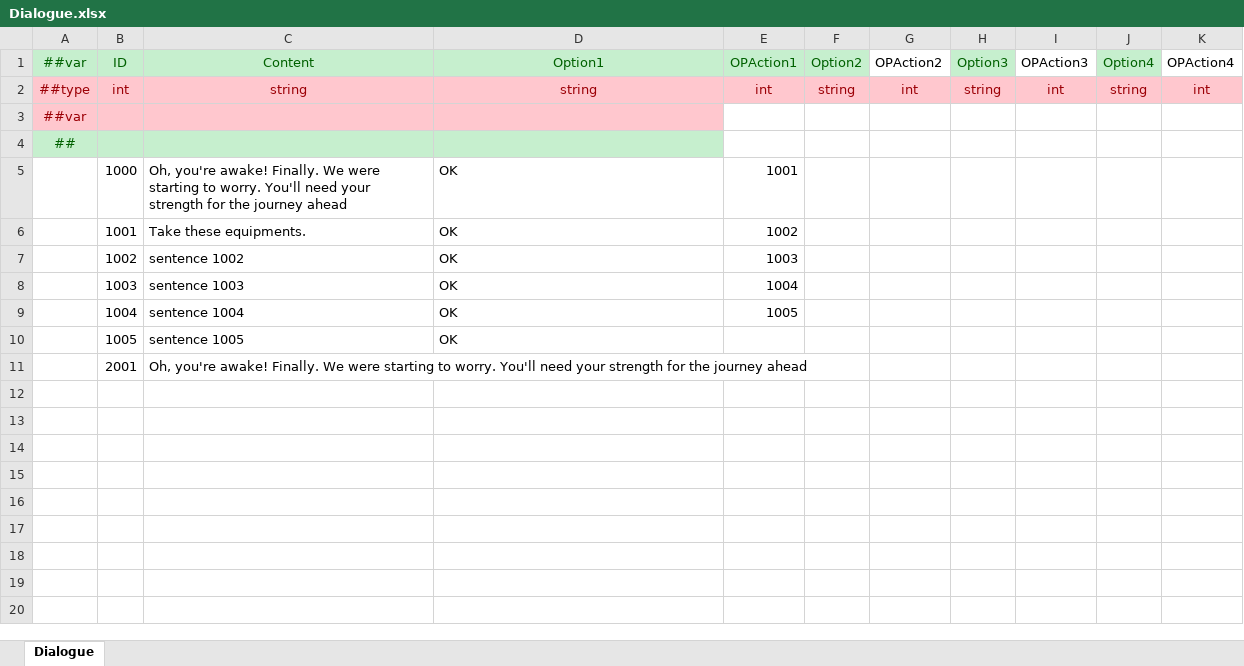
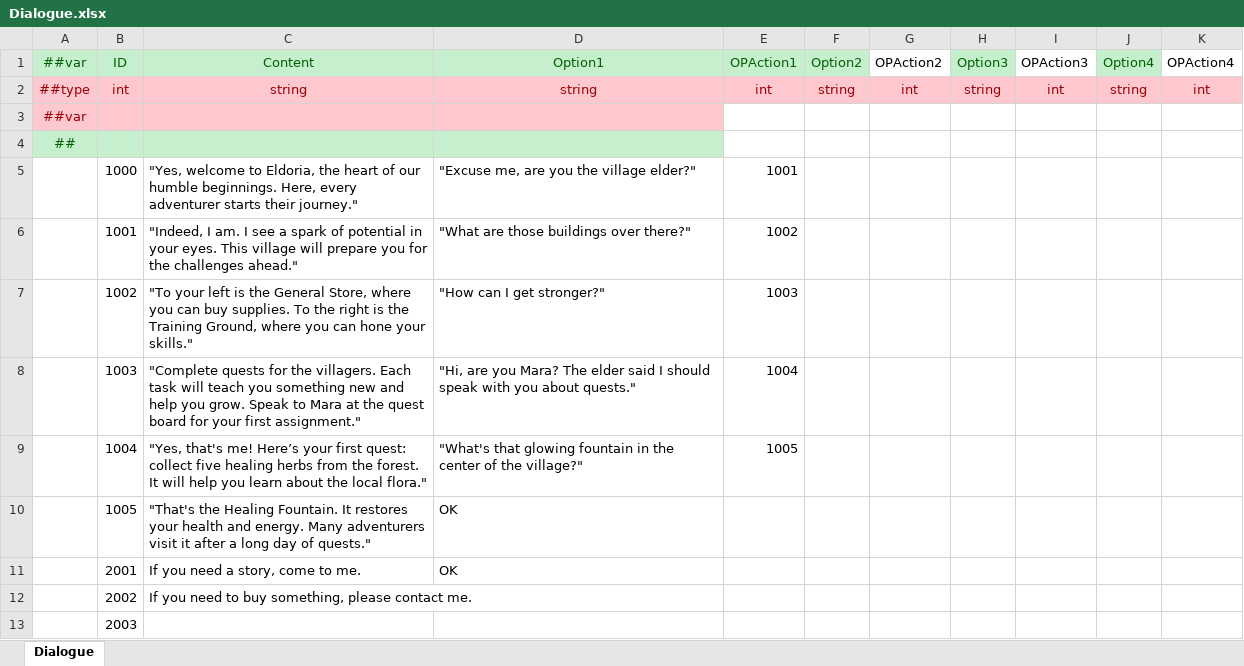
Before and after one commit to SunHe-1992/SunHeSLGConfigs, an Excel workbook: Datas/Dialogue.xlsx, sheet Dialogue, drawn as a sheet; values as stored, in another font and other column widths than the file's, no borders; the diff names each change by its address in the sheet, - before the commit and + after, or states it on an @@ line.

```diff
--- a/Datas/Dialogue.xlsx (sheet Dialogue)
+++ b/Datas/Dialogue.xlsx (sheet Dialogue)
-C5 (Content): Oh, you're awake! Finally. We were starting to worry. You'll need your strength for the journey ahead
+C5 (Content): "Yes, welcome to Eldoria, the heart of our humble beginnings. Here, every adventurer starts their journey."
-D5 (Option1): OK
+D5 (Option1): "Excuse me, are you the village elder?"
-C6 (Content): Take these equipments.
+C6 (Content): "Indeed, I am. I see a spark of potential in your eyes. This village will prepare you for the challenges ahead."
-D6 (Option1): OK
+D6 (Option1): "What are those buildings over there?"
-C7 (Content): sentence 1002
+C7 (Content): "To your left is the General Store, where you can buy supplies. To the right is the Training Ground, where you can hone your skills."
-D7 (Option1): OK
+D7 (Option1): "How can I get stronger?"
-C8 (Content): sentence 1003
+C8 (Content): "Complete quests for the villagers. Each task will teach you something new and help you grow. Speak to Mara at the quest board for your first assignment."
-D8 (Option1): OK
+D8 (Option1): "Hi, are you Mara? The elder said I should speak with you about quests."
-C9 (Content): sentence 1004
+C9 (Content): "Yes, that's me! Here’s your first quest: collect five healing herbs from the forest. It will help you learn about the local flora."
-D9 (Option1): OK
+D9 (Option1): "What's that glowing fountain in the center of the village?"
-C10 (Content): sentence 1005
+C10 (Content): "That's the Healing Fountain. It restores your health and energy. Many adventurers visit it after a long day of quests."
-C11 (Content): Oh, you're awake! Finally. We were starting to worry. You'll need your strength for the journey ahead
+C11 (Content): If you need a story, come to me.
-D11 (Option1): (empty)
+D11 (Option1): OK
+row 12:  | 2002 | If you need to buy something, please contact me.
+row 13:  | 2003
```
Also changed, not shown: Datas/Defines/__enums__.xlsx, Datas/Defines/__tables__.xlsx, 3 other files.
